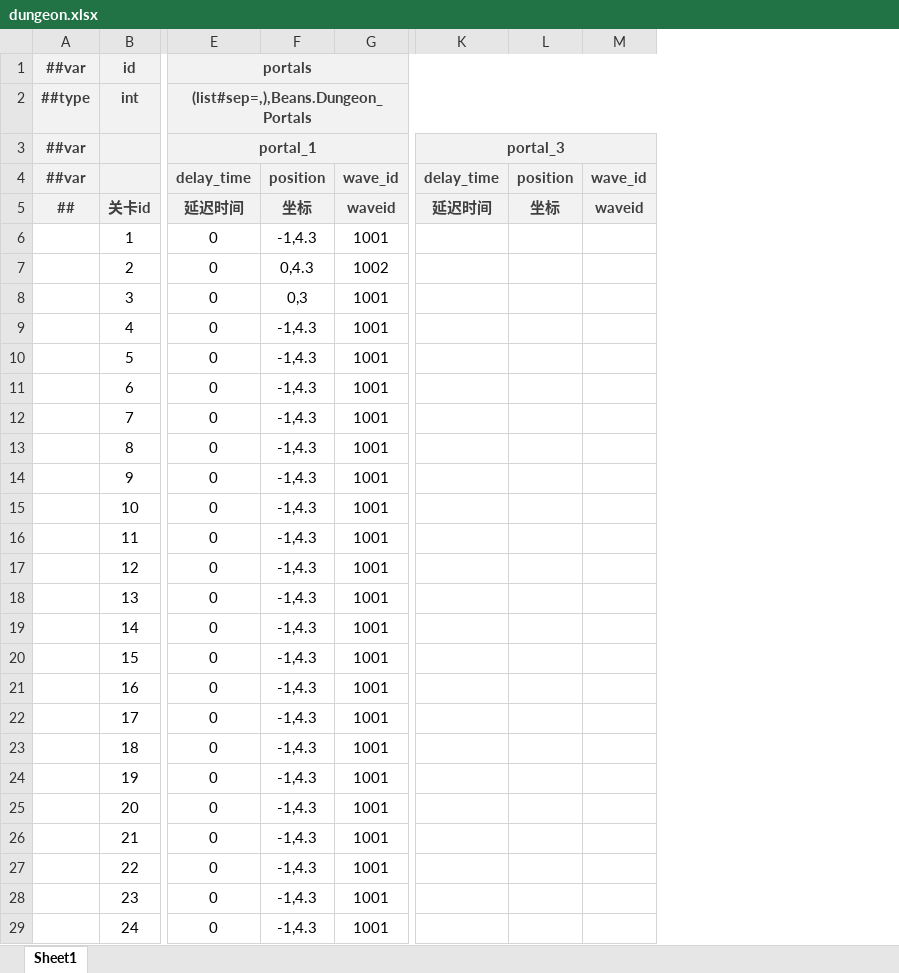
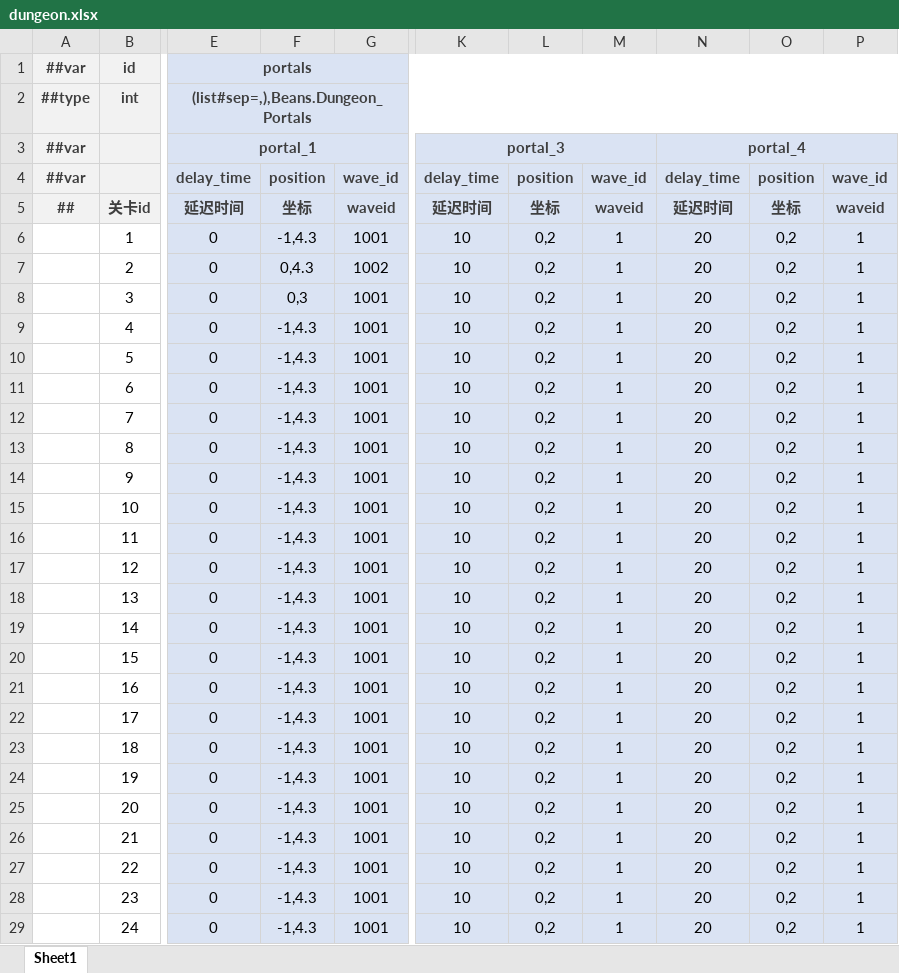
Before and after one commit to BroochWu/ZiStar, an Excel workbook: _ConfigExcels/Datas/dungeon.xlsx, sheet Sheet1, drawn as a sheet; only a part is shown, gaps mark what is left out; values as stored, in another font and other column widths than the file's, no borders; removed rows and columns are numbered as before the commit, all else as after; the diff covers the shown part only; the diff names each change by its address in the sheet, - before the commit and + after, or states it on an @@ line.

```diff
--- a/_ConfigExcels/Datas/dungeon.xlsx (sheet Sheet1)
+++ b/_ConfigExcels/Datas/dungeon.xlsx (sheet Sheet1)
-column K, rows 3-5: portal_3 | delay_time | 延迟时间
-column L, rows 4-5: position | 坐标
-column M, rows 4-5: wave_id | waveid
+column K, rows 3-29: portal_3 | delay_time | 延迟时间 | 10 | 10 | 10 | 10 | 10 | 10 | 10 | 10 | 10 | 10 | 10 | 10 | 10 | 10 | 10 | 10 | 10 | 10 | 10 | 10 | 10 | 10 | 10 | 10
+column L, rows 4-29: position | 坐标 | 0,2 | 0,2 | 0,2 | 0,2 | 0,2 | 0,2 | 0,2 | 0,2 | 0,2 | 0,2 | 0,2 | 0,2 | 0,2 | 0,2 | 0,2 | 0,2 | 0,2 | 0,2 | 0,2 | 0,2 | 0,2 | 0,2 | 0,2 | 0,2
+column M, rows 4-29: wave_id | waveid | 1 | 1 | 1 | 1 | 1 | 1 | 1 | 1 | 1 | 1 | 1 | 1 | 1 | 1 | 1 | 1 | 1 | 1 | 1 | 1 | 1 | 1 | 1 | 1
+column N, rows 3-29: portal_4 | delay_time | 延迟时间 | 20 | 20 | 20 | 20 | 20 | 20 | 20 | 20 | 20 | 20 | 20 | 20 | 20 | 20 | 20 | 20 | 20 | 20 | 20 | 20 | 20 | 20 | 20 | 20
+column O, rows 4-29: position | 坐标 | 0,2 | 0,2 | 0,2 | 0,2 | 0,2 | 0,2 | 0,2 | 0,2 | 0,2 | 0,2 | 0,2 | 0,2 | 0,2 | 0,2 | 0,2 | 0,2 | 0,2 | 0,2 | 0,2 | 0,2 | 0,2 | 0,2 | 0,2 | 0,2
+column P, rows 4-29: wave_id | waveid | 1 | 1 | 1 | 1 | 1 | 1 | 1 | 1 | 1 | 1 | 1 | 1 | 1 | 1 | 1 | 1 | 1 | 1 | 1 | 1 | 1 | 1 | 1 | 1
-E6:G29 fill: none
+E6:G29 fill: #DAE3F3
```
Also changed, not shown: cell formats elsewhere in this sheet, _ConfigExcels/Datas/dungeon_wave.xlsx, _ConfigExcels/Datas/player_data.xlsx, 12 other files.
